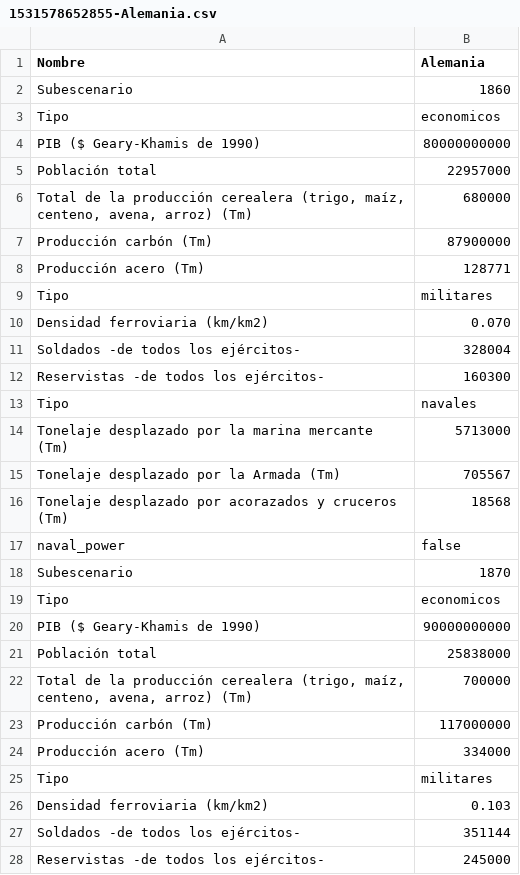
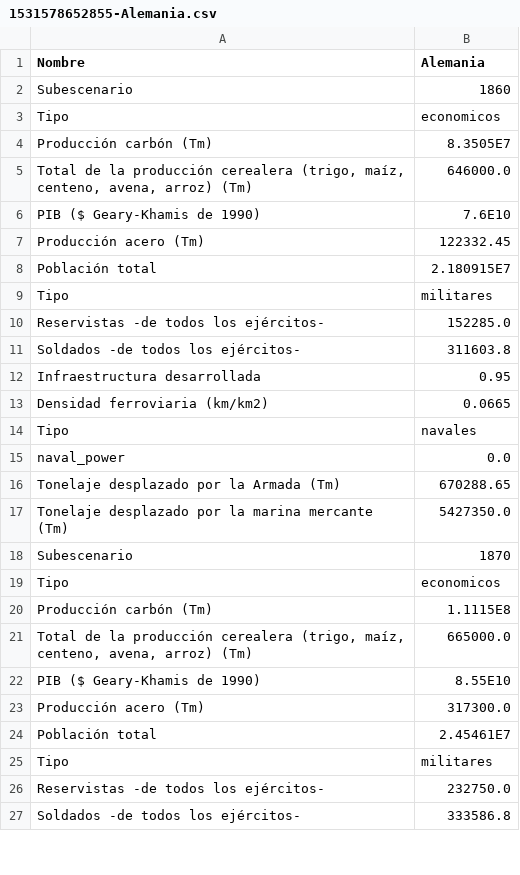
Before and after one commit to mridpin/TFG_UPO, a CSV file: rol/countryData/1531578652855-Alemania.csv, drawn as a sheet; only a part is shown; the diff covers the shown part only.

```diff
--- a/rol/countryData/1531578652855-Alemania.csv
+++ b/rol/countryData/1531578652855-Alemania.csv
@@ -3,26 +3,25 @@ Subescenario;1860;
 Tipo;economicos;
-PIB ($ Geary-Khamis de 1990);80000000000;
-Población total;22957000;
-Total de la producción cerealera (trigo, maíz, centeno, avena, arroz) (Tm);680000;
-Producción carbón (Tm);87900000;
-Producción acero (Tm);128771;
+Producción carbón (Tm);8.3505E7;
+Total de la producción cerealera (trigo, maíz, centeno, avena, arroz) (Tm);646000.0;
+PIB ($ Geary-Khamis de 1990);7.6E10;
+Producción acero (Tm);122332.45;
+Población total;2.180915E7;
 Tipo;militares;
-Densidad ferroviaria (km/km2);0.070;
-Soldados -de todos los ejércitos-;328004;
-Reservistas -de todos los ejércitos-;160300;
+Reservistas -de todos los ejércitos-;152285.0;
+Soldados -de todos los ejércitos-;311603.8;
+Infraestructura desarrollada;0.95;
+Densidad ferroviaria (km/km2);0.0665;
 Tipo;navales;
-Tonelaje desplazado por la marina mercante (Tm);5713000;
-Tonelaje desplazado por la Armada (Tm);705567;
-Tonelaje desplazado por acorazados y cruceros (Tm);18568;
-naval_power;false;
+naval_power;0.0;
+Tonelaje desplazado por la Armada (Tm);670288.65;
+Tonelaje desplazado por la marina mercante (Tm);5427350.0;
 Subescenario;1870;
 Tipo;economicos;
-PIB ($ Geary-Khamis de 1990);90000000000;
-Población total;25838000;
-Total de la producción cerealera (trigo, maíz, centeno, avena, arroz) (Tm);700000;
-Producción carbón (Tm);117000000;
-Producción acero (Tm);334000;
+Producción carbón (Tm);1.1115E8;
+Total de la producción cerealera (trigo, maíz, centeno, avena, arroz) (Tm);665000.0;
+PIB ($ Geary-Khamis de 1990);8.55E10;
+Producción acero (Tm);317300.0;
+Población total;2.45461E7;
 Tipo;militares;
-Densidad ferroviaria (km/km2);0.103;
-Soldados -de todos los ejércitos-;351144;
-Reservistas -de todos los ejércitos-;245000;
+Reservistas -de todos los ejércitos-;232750.0;
+Soldados -de todos los ejércitos-;333586.8;
```
Also changed, not shown: 21 added rows, 19 removed rows and 9 edited cells elsewhere in this file, rol/countryData/1531578652877-Francia.csv, 6 other files.
